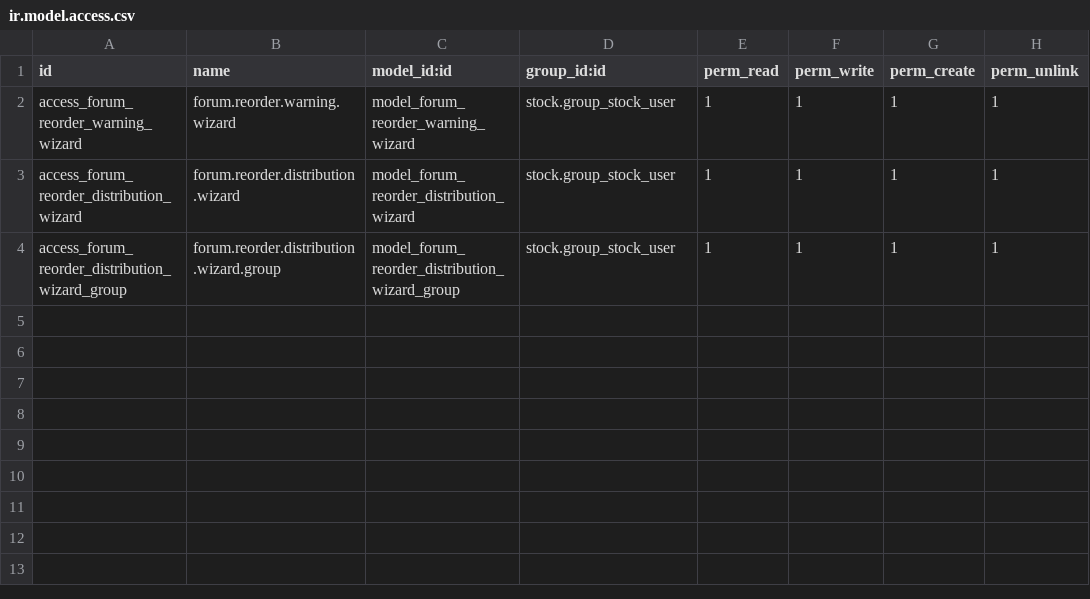
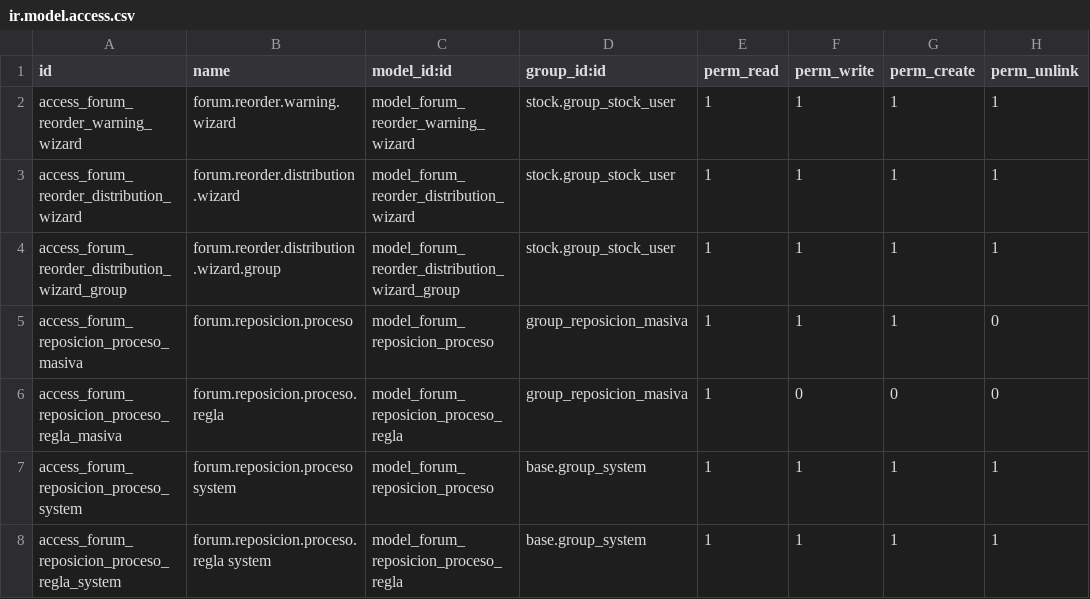
Before and after one commit to primateuy/forum, a CSV file: forum_reorder_origin/security/ir.model.access.csv, drawn as a sheet.

Commit message:
forum_reorder_origin: reposición en segundo plano por tandas y grupo «Reposición masiva»
«Ordenar» y «Ordenar al máximo» con miles de reglas corrían dentro de la petición del
usuario: con 6.550 reglas support la mató por el límite de CPU (13-10) y no quedó nada hecho.

- Por encima del umbral (200, parámetro forum_reorder_origin.reposicion_umbral) el botón crea
  un proceso REP/xxxxx y responde enseguida; con «seleccionar todo» viaja el dominio.
- El trabajo corre en peticiones HTTP encadenadas al propio Odoo (estilo queue_job, sin cron):
  hasta 60 s por petición, sub-lotes de 300 reglas con commit, una sola tanda por vez
  (advisory lock). «Reanudar» si la cadena se corta.
- Las reglas sin stock en origen se saltean y se listan con el motivo; las operaciones quedan
  como con «Ordenar» (en la operación abierta de cada sucursal).
- Menú Procesos de reposición con avance en vivo, contadores y detalle por regla.
- Grupo «Reposición masiva»: habilita el segundo plano y el menú; reglas multicompañía.
  Sin el grupo se ordena como siempre hasta el umbral.

Medido en local con los límites de support: 6.550 reglas al máximo, botón 1,3 s y proceso
2:11; 65.000 en 3:58; 724.688 (toda la base) en 1:10:00, ninguna tanda pasó de 81 s.

```diff
--- a/forum_reorder_origin/security/ir.model.access.csv
+++ b/forum_reorder_origin/security/ir.model.access.csv
@@ -4 +4,5 @@ access_forum_reorder_distribution_wizard,forum.reorder.distribution.wizard,model
 access_forum_reorder_distribution_wizard_group,forum.reorder.distribution.wizard.group,model_forum_reorder_distribution_wizard_group,stock.group_stock_user,1,1,1,1
+access_forum_reposicion_proceso_masiva,forum.reposicion.proceso,model_forum_reposicion_proceso,group_reposicion_masiva,1,1,1,0
+access_forum_reposicion_proceso_regla_masiva,forum.reposicion.proceso.regla,model_forum_reposicion_proceso_regla,group_reposicion_masiva,1,0,0,0
+access_forum_reposicion_proceso_system,forum.reposicion.proceso system,model_forum_reposicion_proceso,base.group_system,1,1,1,1
+access_forum_reposicion_proceso_regla_system,forum.reposicion.proceso.regla system,model_forum_reposicion_proceso_regla,base.group_system,1,1,1,1
```
Also changed, not shown: 17 other files.
